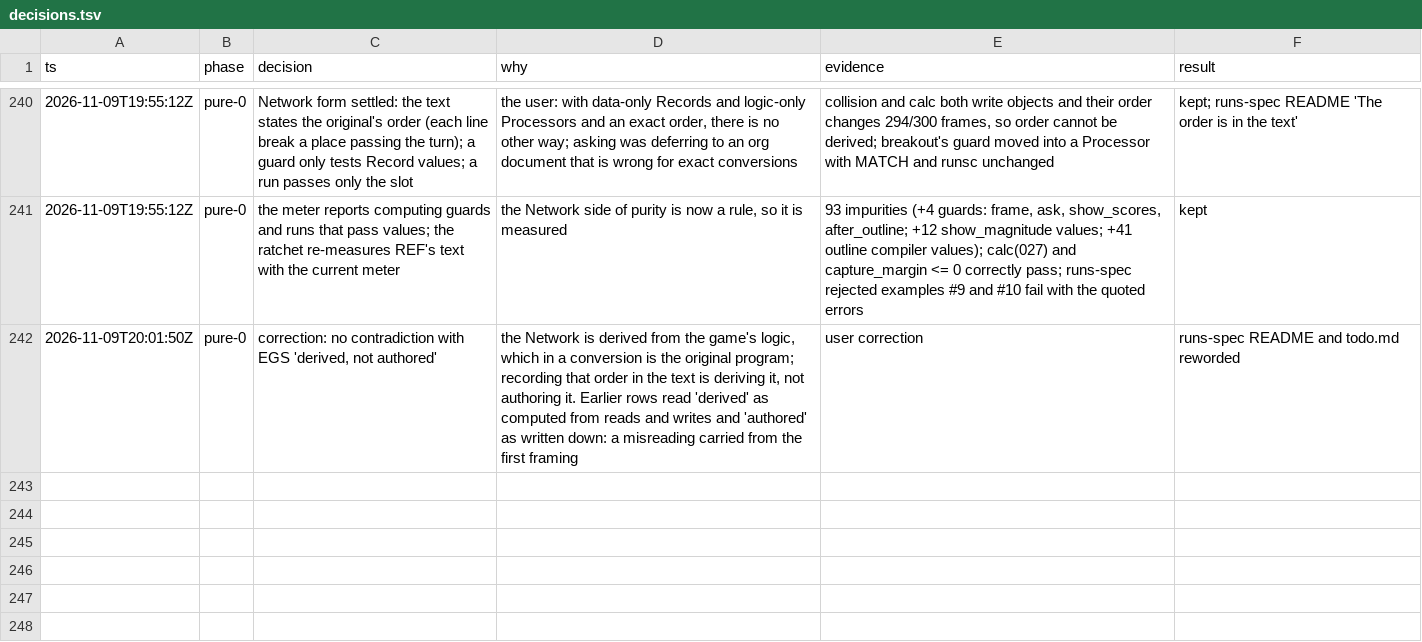
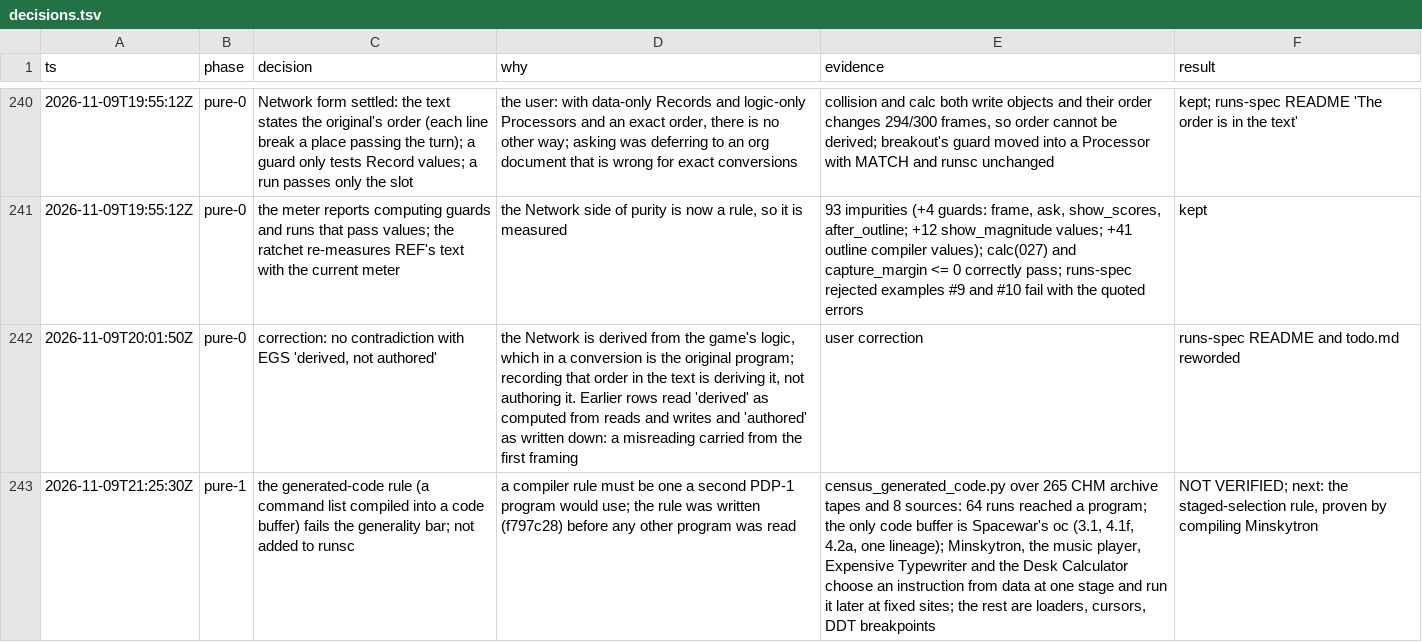
Before and after one commit to wScottSh/runs-spacewar, a TSV file: docs/decisions.tsv, drawn as a sheet; only a part is shown, gaps mark what is left out; the diff names each change by its address in the sheet, - before the commit and + after, or states it on an @@ line.

```diff
--- a/docs/decisions.tsv
+++ b/docs/decisions.tsv
+row 243: 2026-11-09T21:25:30Z | pure-1 | the generated-code rule (a command list compiled into a code buffer) fails the generality bar; not added to runsc | a compiler rule must be one a second PDP-1 program would use; the rule was written (f797c28) before any other program was read | census_generated_code.py over 265 CHM archive tapes and 8 sources: 64 runs reached a program; the only code buffer is Spacewar's oc (3.1, 4.1f, 4.2a, one lineage); Minskytron, the music player, Expensive Typewriter and the Desk Calculator choose an instruction from data at one stage and run it later at fixed sites; the rest are loaders, cursors, DDT breakpoints | NOT VERIFIED; next: the staged-selection rule, proven by compiling Minskytron
```
Also changed, not shown: 2 other files.
